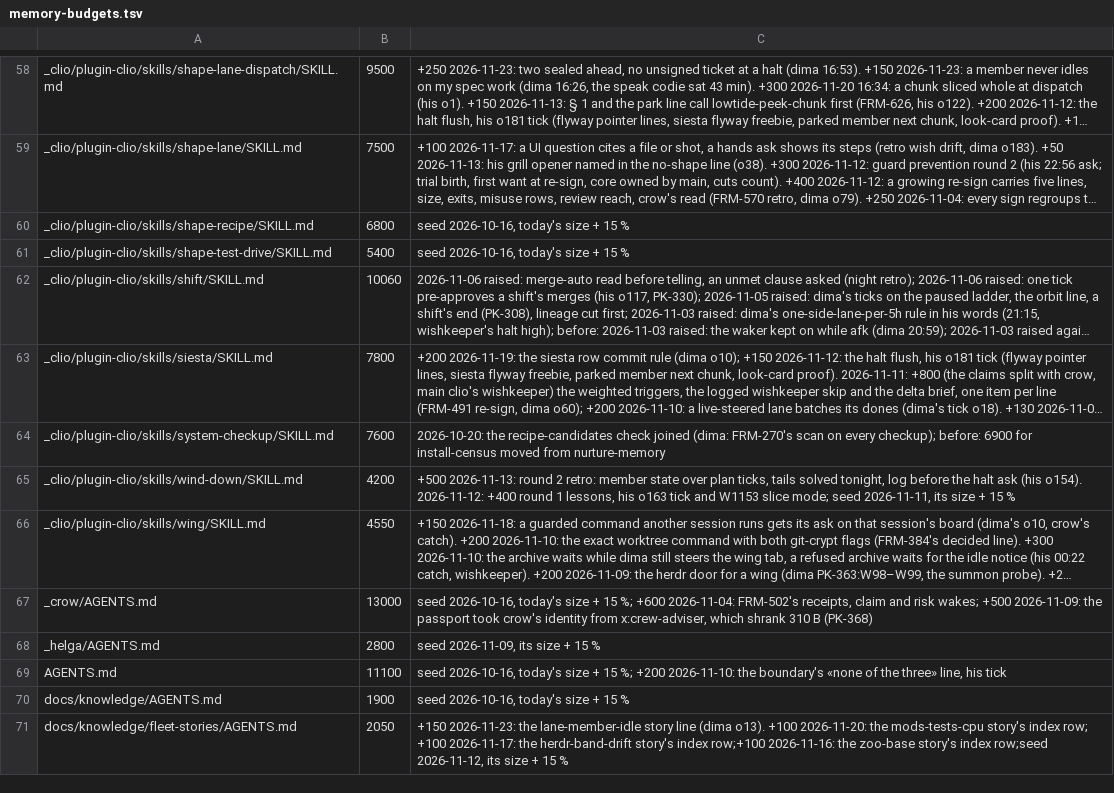
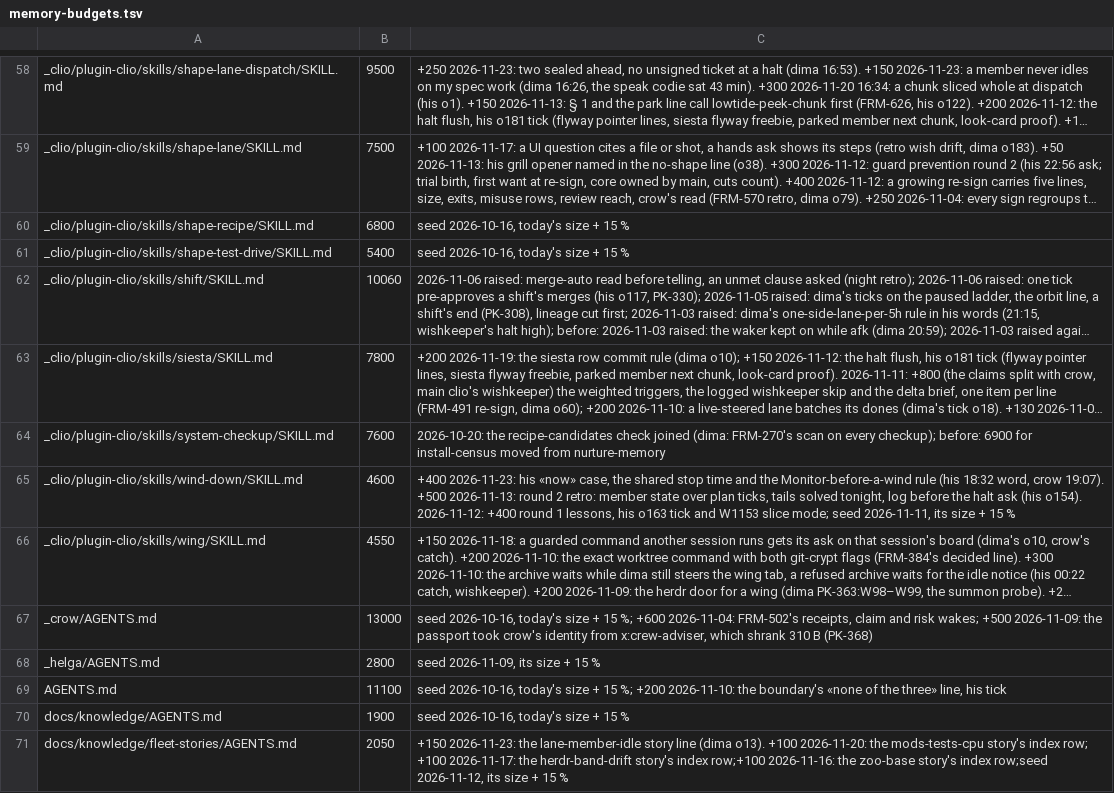
Before and after one commit to dvakatsiienko/frame, a TSV file: recipes/nurture-memory/scripts/memory-budgets.tsv, drawn as a sheet; only a part is shown, gaps mark what is left out; long unchanged cells end in …; the diff names each change by its address in the sheet, - before the commit and + after, or states it on an @@ line.

Commit message:
🔧 clio: the wind-down gets a «now» case and stops a watch before a second wind
- wind-down skill: his «now» or «as soon as possible» sets the stop time to now; a pr Monitor is stopped before a wind (a live watch holds it silently)
- memory-budgets: the skill's row +400 with the reason
- lane-member-idle story: the stuck wind's real cause (wind-run.ts:387), crow's catch on the morning's read

Agent: clio · Claude Fable 5.2

```diff
--- a/recipes/nurture-memory/scripts/memory-budgets.tsv
+++ b/recipes/nurture-memory/scripts/memory-budgets.tsv
-B65: 4200
+B65: 4600
-C65: +500 2026-11-13:…
+C65: +400 2026-11-23: his «now» case, the shared stop time and the Monitor-before-a-wind rule (his 18:32 word, crow 19:07). +500 2026-11-13:…
```
Also changed, not shown: 3 other files.
